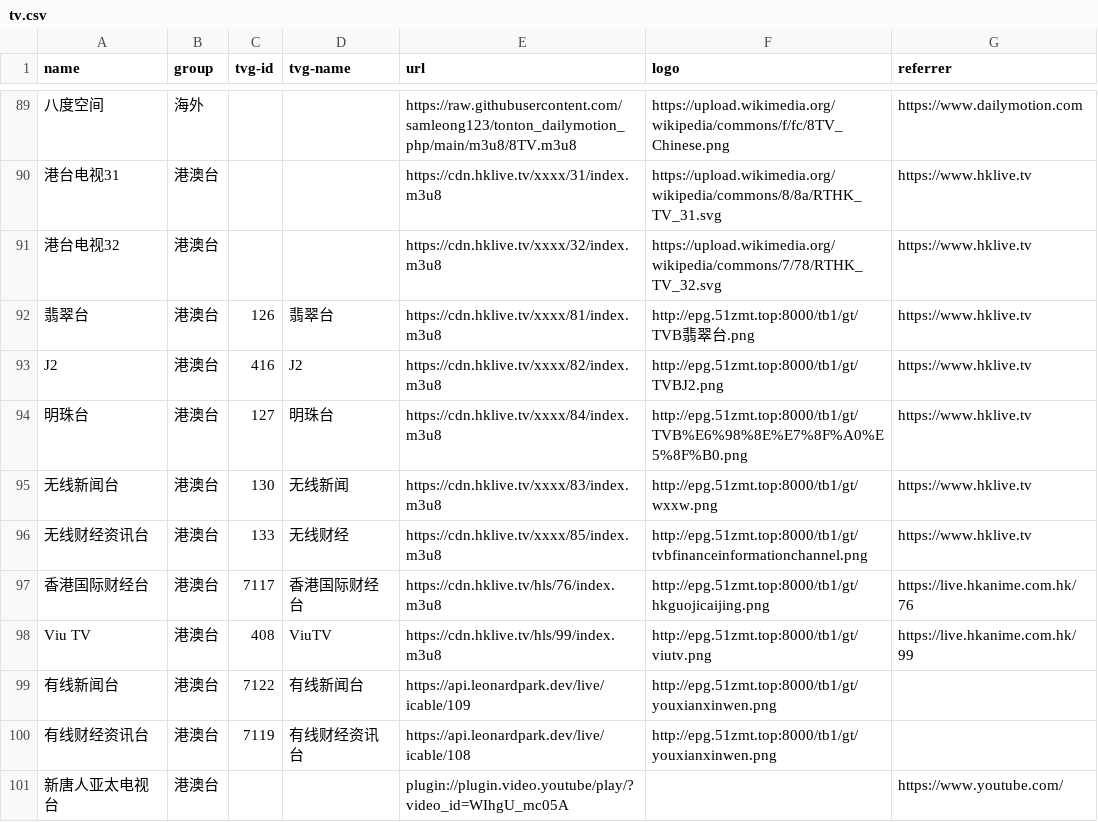
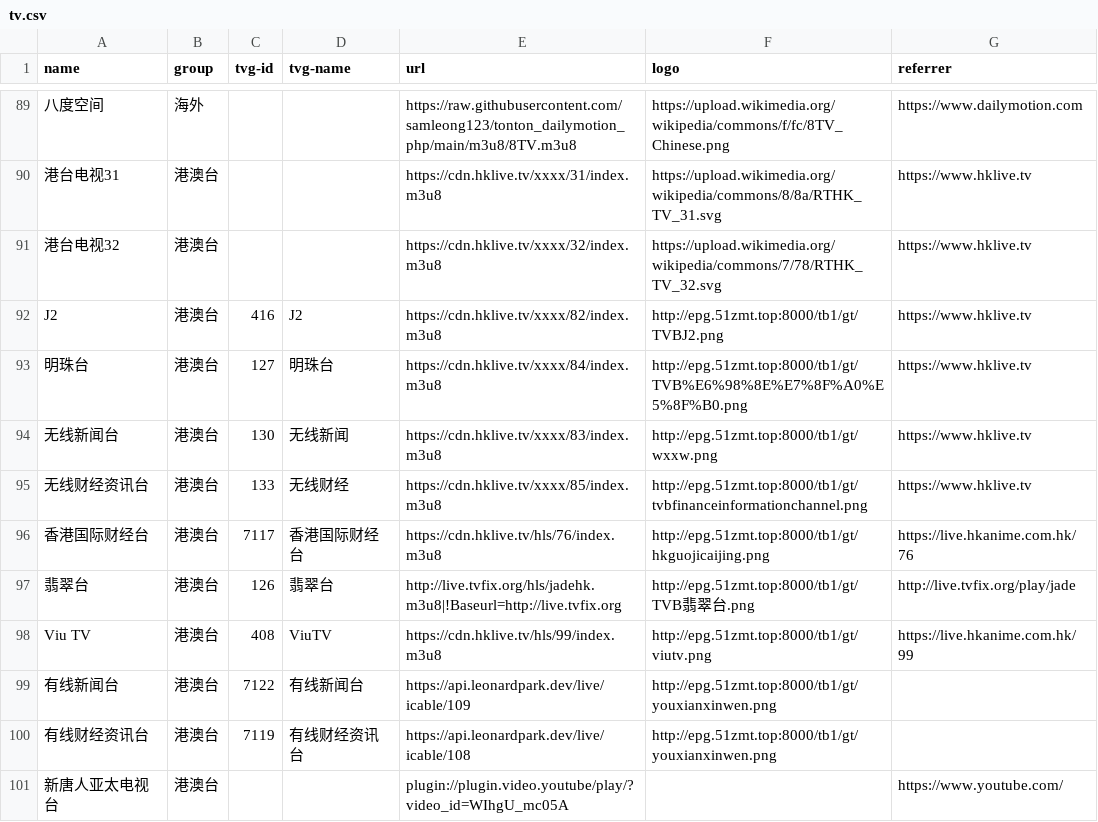
Before and after one commit to luoyuhao0x58/m3u8, a CSV file: resources/tv.csv, drawn as a sheet; only a part is shown, gaps mark what is left out.

```diff
--- a/resources/tv.csv
+++ b/resources/tv.csv
@@ -91,3 +91,2 @@
 "港台电视32","港澳台","","","https://cdn.hklive.tv/xxxx/32/index.m3u8","https://upload.wikimedia.org/wikipedia/commons/7/78/RTHK_TV_32.svg","https://www.hklive.tv"
-"翡翠台","港澳台","126","翡翠台","https://cdn.hklive.tv/xxxx/81/index.m3u8","http://epg.51zmt.top:8000/tb1/gt/TVB翡翠台.png","https://www.hklive.tv"
 "J2","港澳台","416","J2","https://cdn.hklive.tv/xxxx/82/index.m3u8","http://epg.51zmt.top:8000/tb1/gt/TVBJ2.png","https://www.hklive.tv"
@@ -97,2 +96,3 @@
 "香港国际财经台","港澳台","7117","香港国际财经台","https://cdn.hklive.tv/hls/76/index.m3u8","http://epg.51zmt.top:8000/tb1/gt/hkguojicaijing.png","https://live.hkanime.com.hk/76"
+"翡翠台","港澳台","126","翡翠台","http://live.tvfix.org/hls/jadehk.m3u8|!Baseurl=http://live.tvfix.org","http://epg.51zmt.top:8000/tb1/gt/TVB翡翠台.png","http://live.tvfix.org/play/jade"
 "Viu TV","港澳台","408","ViuTV","https://cdn.hklive.tv/hls/99/index.m3u8","http://epg.51zmt.top:8000/tb1/gt/viutv.png","https://live.hkanime.com.hk/99"
```
Also changed, not shown: 1 other file.
